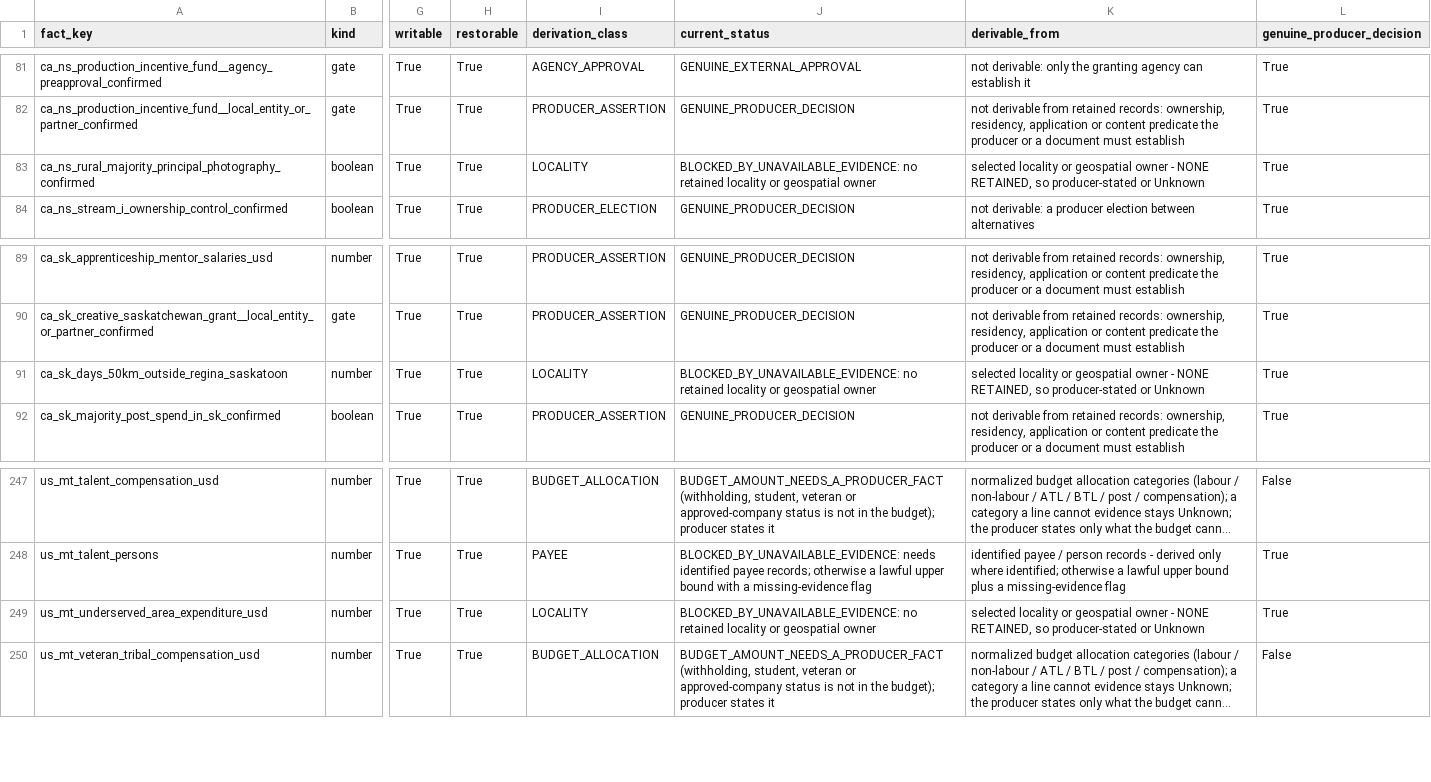
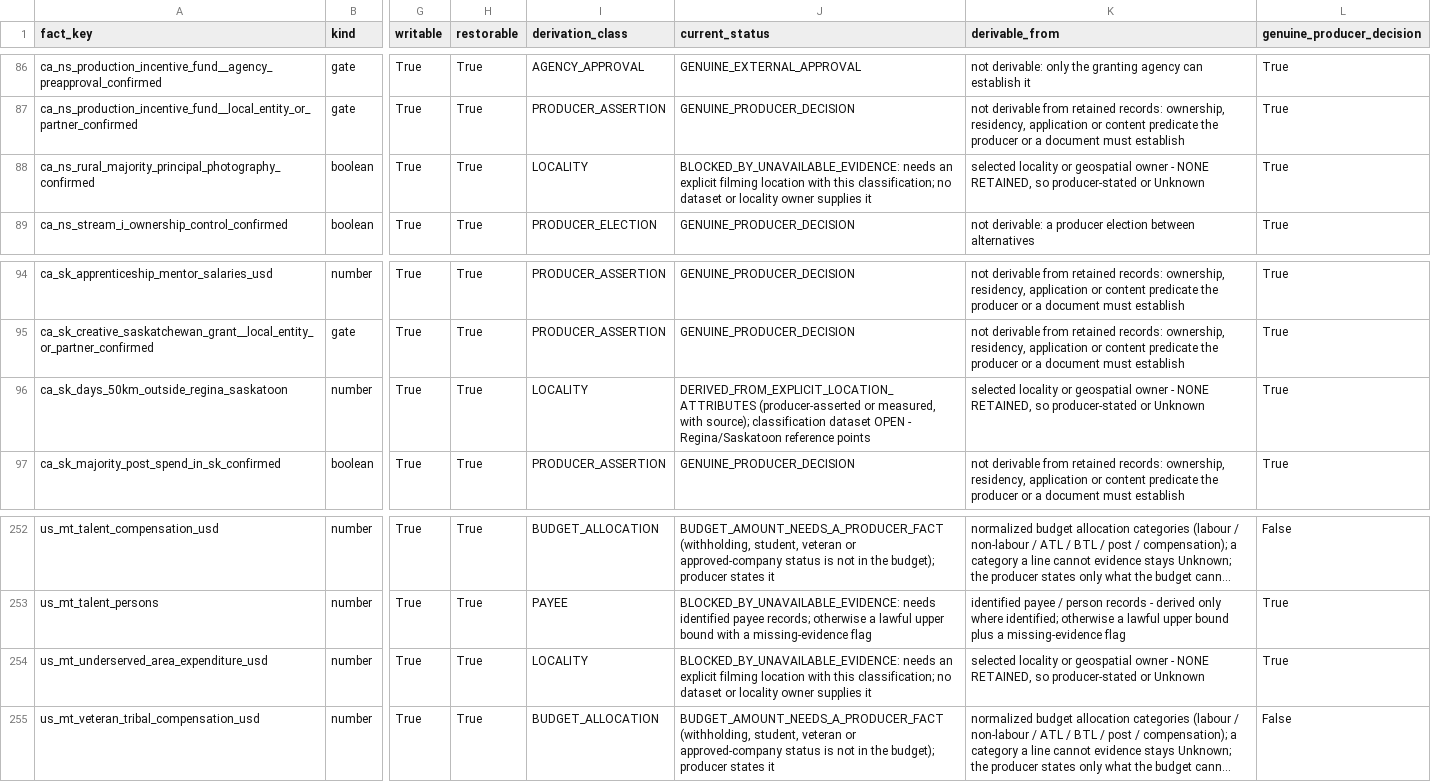
Before and after one commit to surajgohill-oss/Frametax, a CSV file: frametax2/docs/validation/NA_FACT_INVENTORY_20261014.csv, drawn as a sheet; only a part is shown, gaps mark what is left out; long unchanged cells end in …; addresses are those after the commit; the diff covers the shown part only; the diff names each change by its address in the sheet, - before the commit and + after, or states it on an @@ line.

```diff
--- a/frametax2/docs/validation/NA_FACT_INVENTORY_20261014.csv
+++ b/frametax2/docs/validation/NA_FACT_INVENTORY_20261014.csv
-J88 (current_status): BLOCKED_BY_UNAVAILABLE_EVIDENCE: no retained locality or geospatial owner
+J88 (current_status): BLOCKED_BY_UNAVAILABLE_EVIDENCE: needs an explicit filming location with this classification; no dataset or locality owner supplies it
-J96 (current_status): BLOCKED_BY_UNAVAILABLE_EVIDENCE: no retained locality or geospatial owner
+J96 (current_status): DERIVED_FROM_EXPLICIT_LOCATION_ATTRIBUTES (producer-asserted or measured, with source); classification dataset OPEN - Regina/Saskatoon reference points
-J254 (current_status): BLOCKED_BY_UNAVAILABLE_EVIDENCE: no retained locality or geospatial owner
+J254 (current_status): BLOCKED_BY_UNAVAILABLE_EVIDENCE: needs an explicit filming location with this classification; no dataset or locality owner supplies it
```
Also changed, not shown: 5 added rows and 18 edited cells elsewhere in this file, 28 other files.
